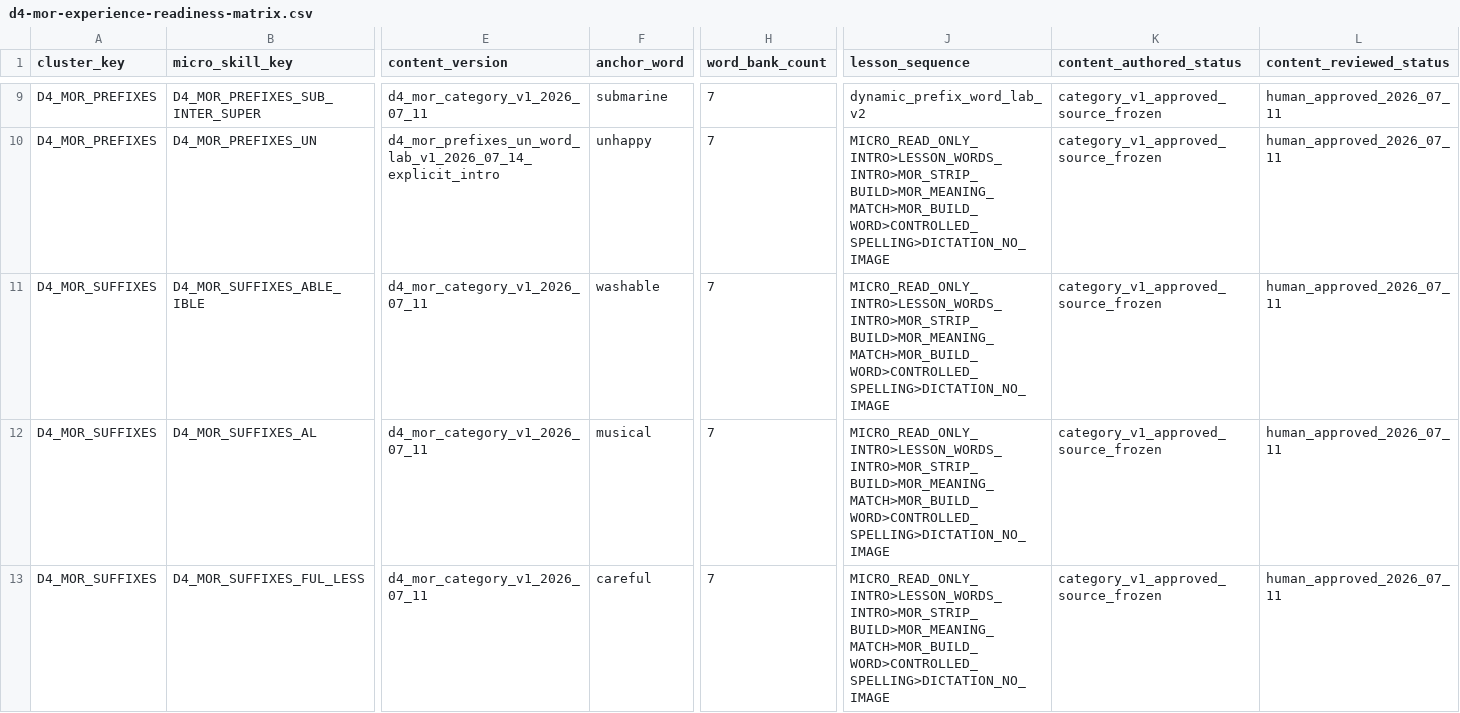
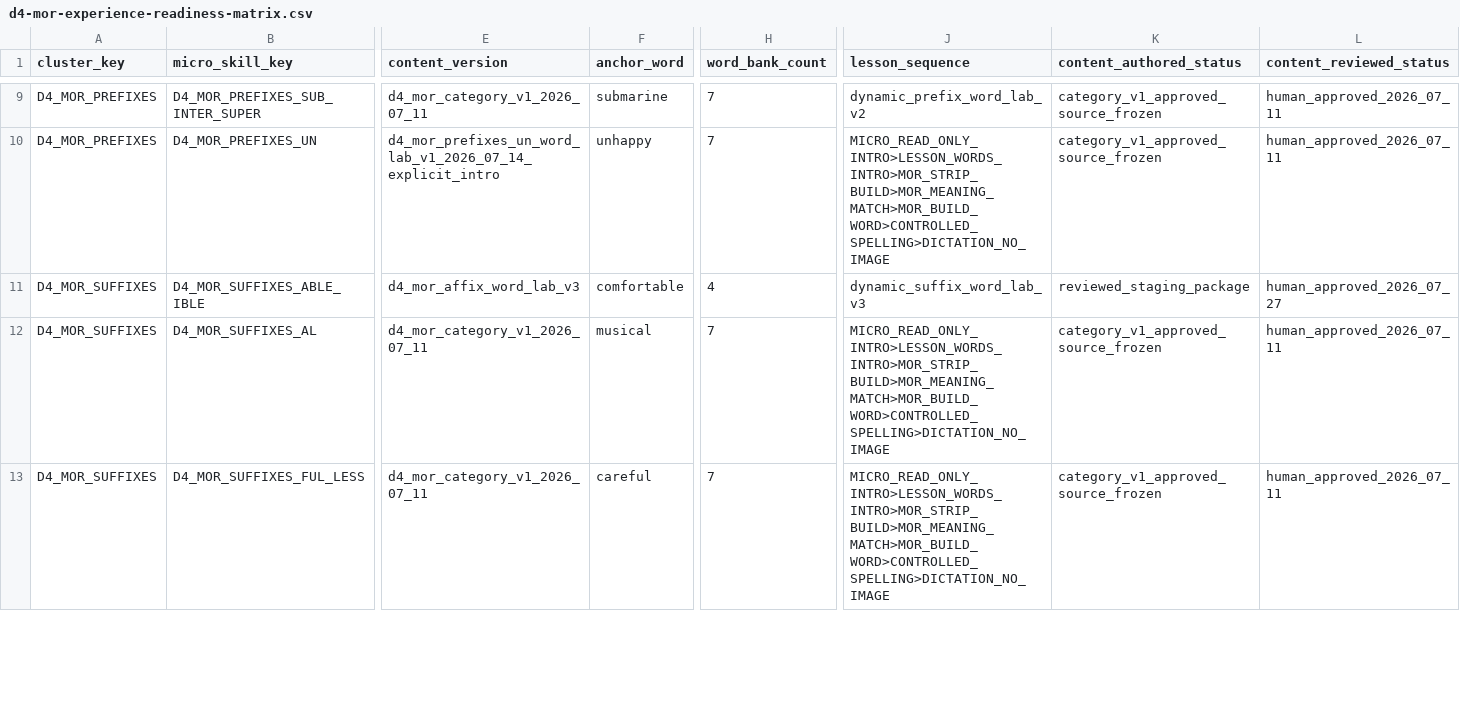
Before and after one commit to leesanderson1992-hash/scarletts-spells, a CSV file: docs/implementation/seed-data/adle-7-ui/control-matrix/d4-mor-experience-readiness-matrix.csv, drawn as a sheet; only a part is shown, gaps mark what is left out; the diff covers the shown part only; the diff names each change by its address in the sheet, - before the commit and + after, or states it on an @@ line.

Commit message:
docs(adle): record able ible staging approval

```diff
--- a/docs/implementation/seed-data/adle-7-ui/control-matrix/d4-mor-experience-readiness-matrix.csv
+++ b/docs/implementation/seed-data/adle-7-ui/control-matrix/d4-mor-experience-readiness-matrix.csv
-E11 (content_version): d4_mor_category_v1_2026_07_11
+E11 (content_version): d4_mor_affix_word_lab_v3
-F11 (anchor_word): washable
+F11 (anchor_word): comfortable
-H11 (word_bank_count): 7
+H11 (word_bank_count): 4
-J11 (lesson_sequence): MICRO_READ_ONLY_INTRO>LESSON_WORDS_INTRO>MOR_STRIP_BUILD>MOR_MEANING_MATCH>MOR_BUILD_WORD>CONTROLLED_SPELLING>DICTATION_NO_IMAGE
+J11 (lesson_sequence): dynamic_suffix_word_lab_v3
-K11 (content_authored_status): category_v1_approved_source_frozen
+K11 (content_authored_status): reviewed_staging_package
-L11 (content_reviewed_status): human_approved_2026_07_11
+L11 (content_reviewed_status): human_approved_2026_07_27
```
Also changed, not shown: 7 edited cells elsewhere in this file, docs/implementation/seed-data/adle-7-ui/control-matrix/adle-7-ui-global-control-matrix.csv, 2 other files.
